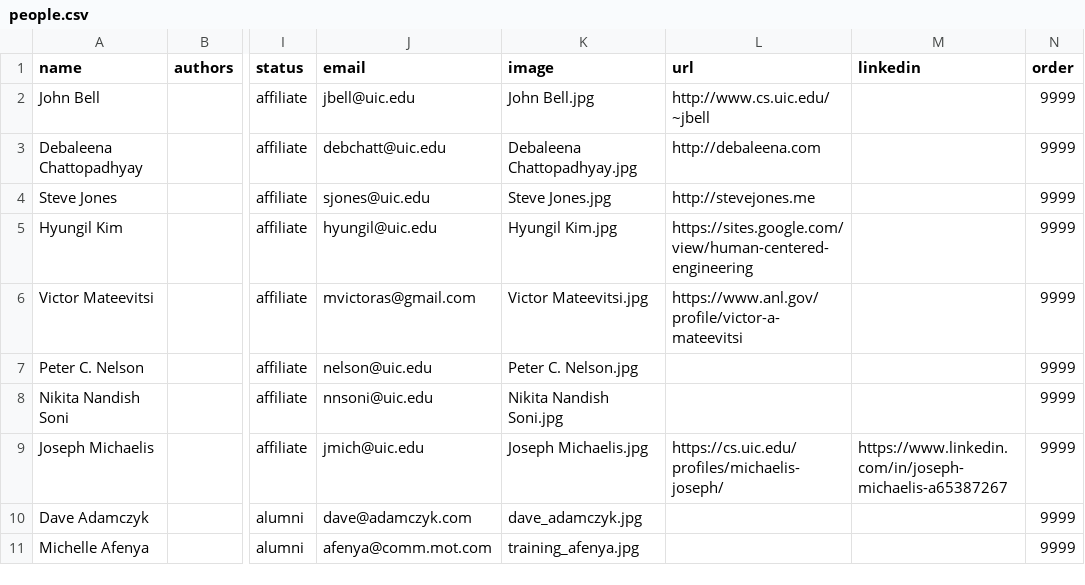
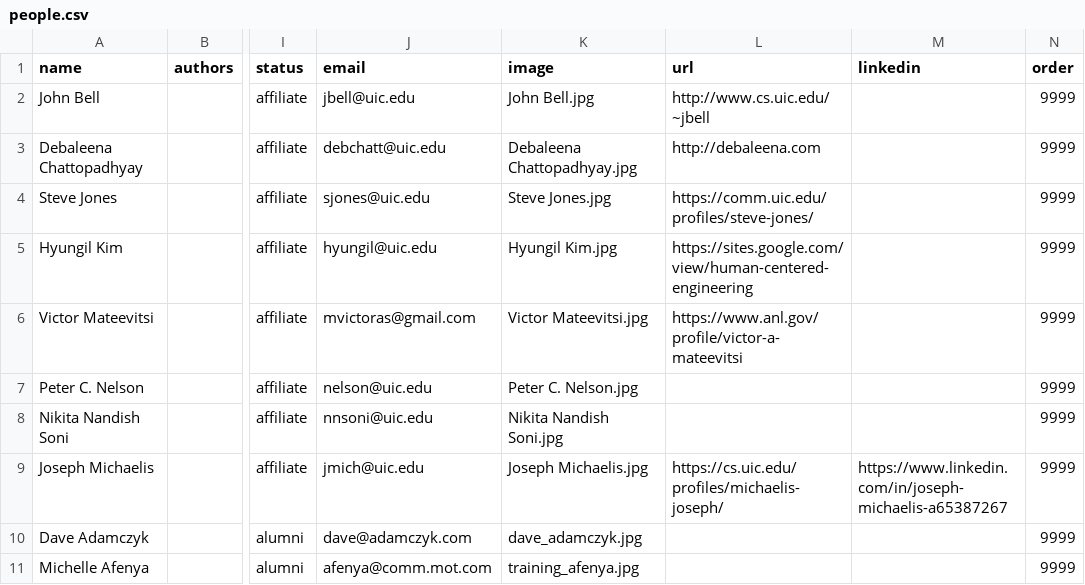
Before and after one commit to uic-evl/EVL-Website, a CSV file: _data/people.csv, drawn as a sheet; only a part is shown, gaps mark what is left out; the diff names each change by its address in the sheet, - before the commit and + after, or states it on an @@ line.

Commit message:
steve

```diff
--- a/_data/people.csv
+++ b/_data/people.csv
-L4 (url): http://stevejones.me
+L4 (url): https://comm.uic.edu/profiles/steve-jones/
```
